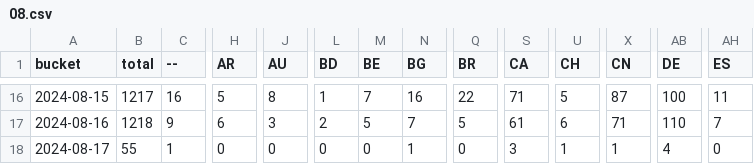
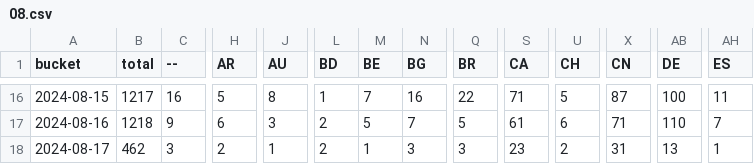
Before and after one commit to dtinth/jamulus-usage-stats, a CSV file: daily/2024/08.csv, drawn as a sheet; only a part is shown, gaps mark what is left out; the diff covers the shown part only; the diff names each change by its address in the sheet, - before the commit and + after, or states it on an @@ line.

```diff
--- a/daily/2024/08.csv
+++ b/daily/2024/08.csv
-B18 (total): 55
+B18 (total): 462
-C18 (--): 1
+C18 (--): 3
-H18 (AR): 0
+H18 (AR): 2
-J18 (AU): 0
+J18 (AU): 1
-L18 (BD): 0
+L18 (BD): 2
-M18 (BE): 0
+M18 (BE): 1
-N18 (BG): 1
+N18 (BG): 3
-Q18 (BR): 0
+Q18 (BR): 3
-S18 (CA): 3
+S18 (CA): 23
-U18 (CH): 1
+U18 (CH): 2
-X18 (CN): 1
+X18 (CN): 31
-AB18 (DE): 4
+AB18 (DE): 13
-AH18 (ES): 0
+AH18 (ES): 1
```
Also changed, not shown: 32 edited cells elsewhere in this file, hourly/2024/08-11.csv.
